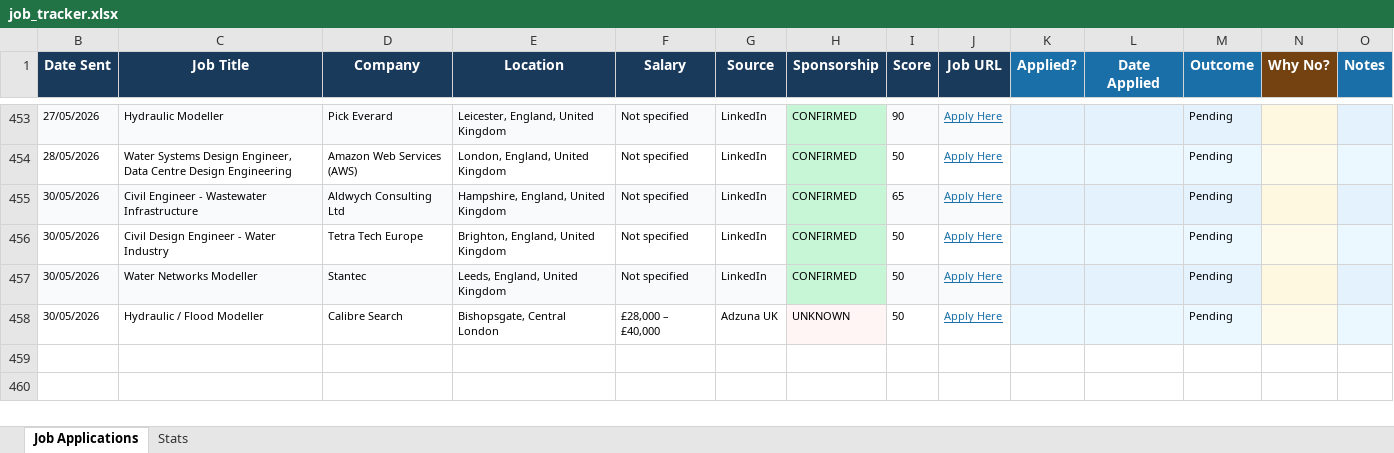
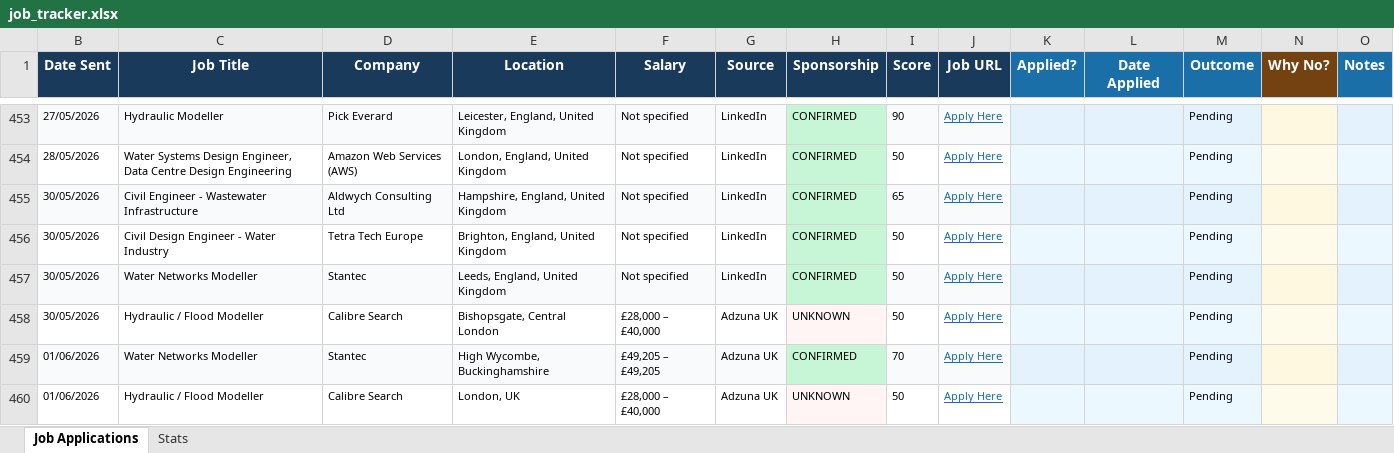
Before and after one commit to ishaankumar3/job-hunter, an Excel workbook: job_tracker.xlsx, sheet Job Applications, drawn as a sheet; only a part is shown, gaps mark what is left out; values as stored, in another font and other column widths than the file's, no borders; the diff names each change by its address in the sheet, - before the commit and + after, or states it on an @@ line.

```diff
--- a/job_tracker.xlsx (sheet Job Applications)
+++ b/job_tracker.xlsx (sheet Job Applications)
+row 459: 01/06/2026 | Water Networks Modeller | Stantec | High Wycombe, Buckinghamshire | £49,205 – £49,205 | Adzuna UK | CONFIRMED | 70 | Apply Here |  |  | Pending
+row 460: 01/06/2026 | Hydraulic / Flood Modeller | Calibre Search | London, UK | £28,000 – £40,000 | Adzuna UK | UNKNOWN | 50 | Apply Here |  |  | Pending
```
Also changed, not shown: hidden cells.
